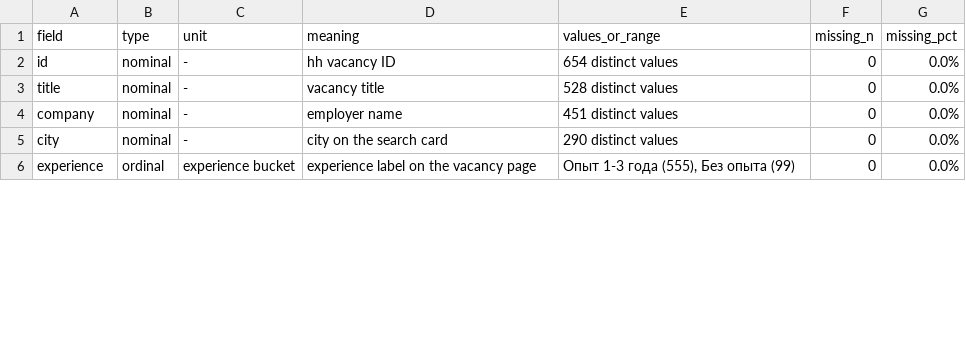
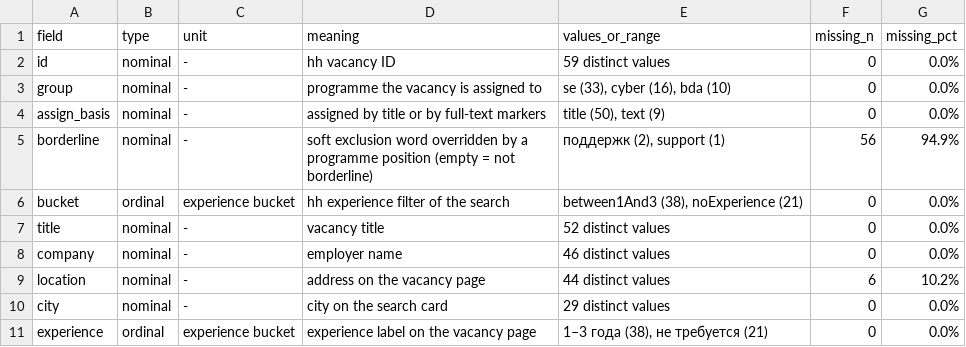
Before and after one commit to Sabira687/rmt-skills-gap, a CSV file: data/processed/session1_2026-10-23/data_dictionary.csv, drawn as a sheet; only a part is shown; the diff covers the shown part only.

```diff
--- a/data/processed/session1_2026-10-23/data_dictionary.csv
+++ b/data/processed/session1_2026-10-23/data_dictionary.csv
@@ -1,6 +1,11 @@
 field,type,unit,meaning,values_or_range,missing_n,missing_pct
-id,nominal,-,hh vacancy ID,654 distinct values,0,0.0%
-title,nominal,-,vacancy title,528 distinct values,0,0.0%
-company,nominal,-,employer name,451 distinct values,0,0.0%
-city,nominal,-,city on the search card,290 distinct values,0,0.0%
-experience,ordinal,experience bucket,experience label on the vacancy page,"Опыт 1-3 года (555), Без опыта (99)",0,0.0%
+id,nominal,-,hh vacancy ID,59 distinct values,0,0.0%
+group,nominal,-,programme the vacancy is assigned to,"se (33), cyber (16), bda (10)",0,0.0%
+assign_basis,nominal,-,assigned by title or by full-text markers,"title (50), text (9)",0,0.0%
+borderline,nominal,-,soft exclusion word overridden by a programme position (empty = not borderline),"поддержк (2), support (1)",56,94.9%
+bucket,ordinal,experience bucket,hh experience filter of the search,"between1And3 (38), noExperience (21)",0,0.0%
+title,nominal,-,vacancy title,52 distinct values,0,0.0%
+company,nominal,-,employer name,46 distinct values,0,0.0%
+location,nominal,-,address on the vacancy page,44 distinct values,6,10.2%
+city,nominal,-,city on the search card,29 distinct values,0,0.0%
+experience,ordinal,experience bucket,experience label on the vacancy page,"1–3 года (38), не требуется (21)",0,0.0%
```
Also changed, not shown: 4 added rows, 2 removed rows and 10 edited cells elsewhere in this file, data/processed/session1_2026-10-23/cards_screened.csv, data/processed/session1_2026-10-23/cleaning_log.csv, 11 other files.
